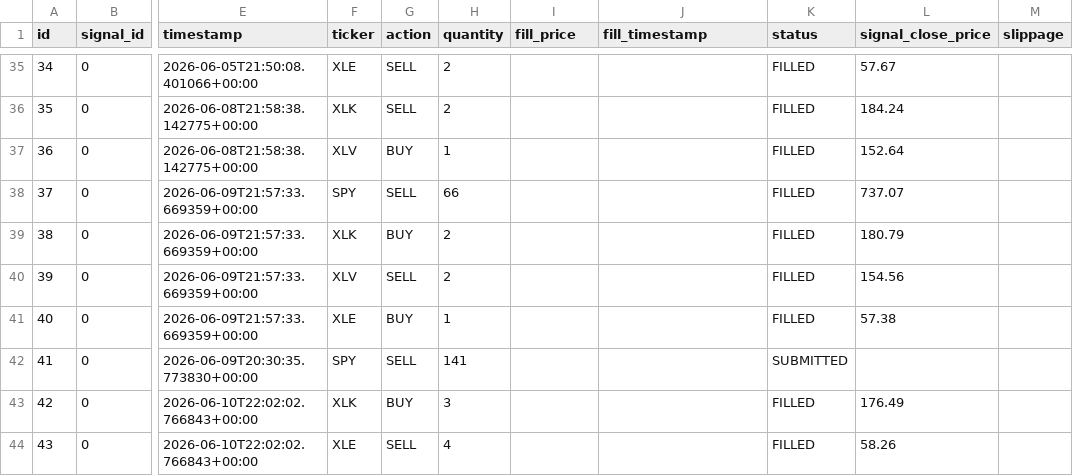
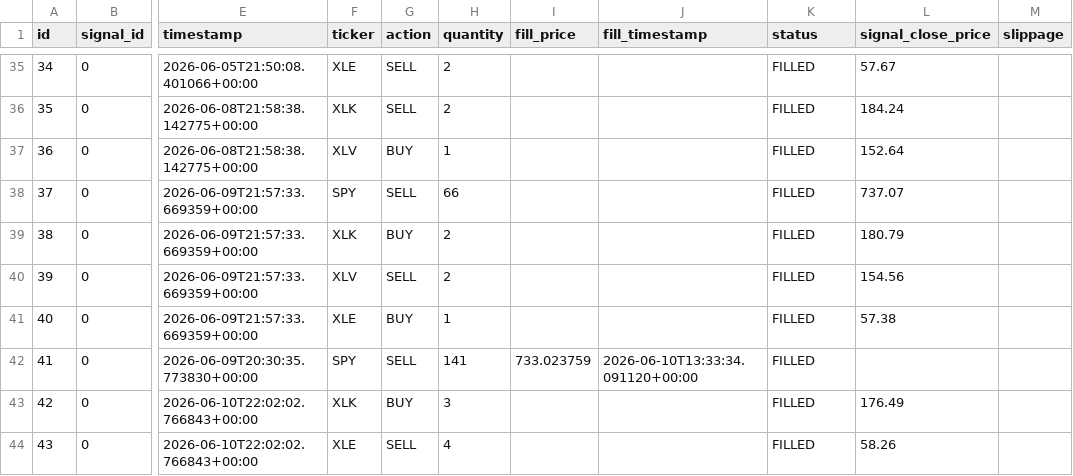
Before and after one commit to dads2busy/SchroederTrader, a CSV file: data/orders.csv, drawn as a sheet; only a part is shown, gaps mark what is left out; the diff names each change by its address in the sheet, - before the commit and + after, or states it on an @@ line.

Commit message:
chore: state 2026-06-10

```diff
--- a/data/orders.csv
+++ b/data/orders.csv
-I42 (fill_price): (empty)
+I42 (fill_price): 733.023759
-J42 (fill_timestamp): (empty)
+J42 (fill_timestamp): 2026-06-10T13:33:34.091120+00:00
-K42 (status): SUBMITTED
+K42 (status): FILLED
```
